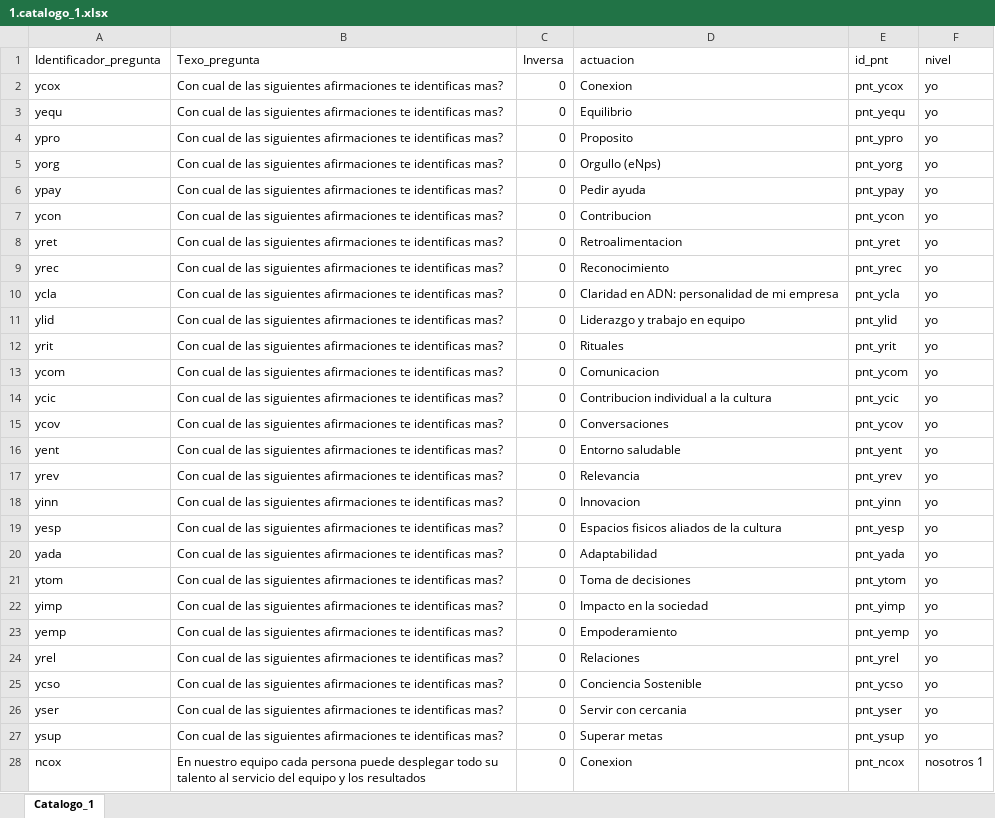
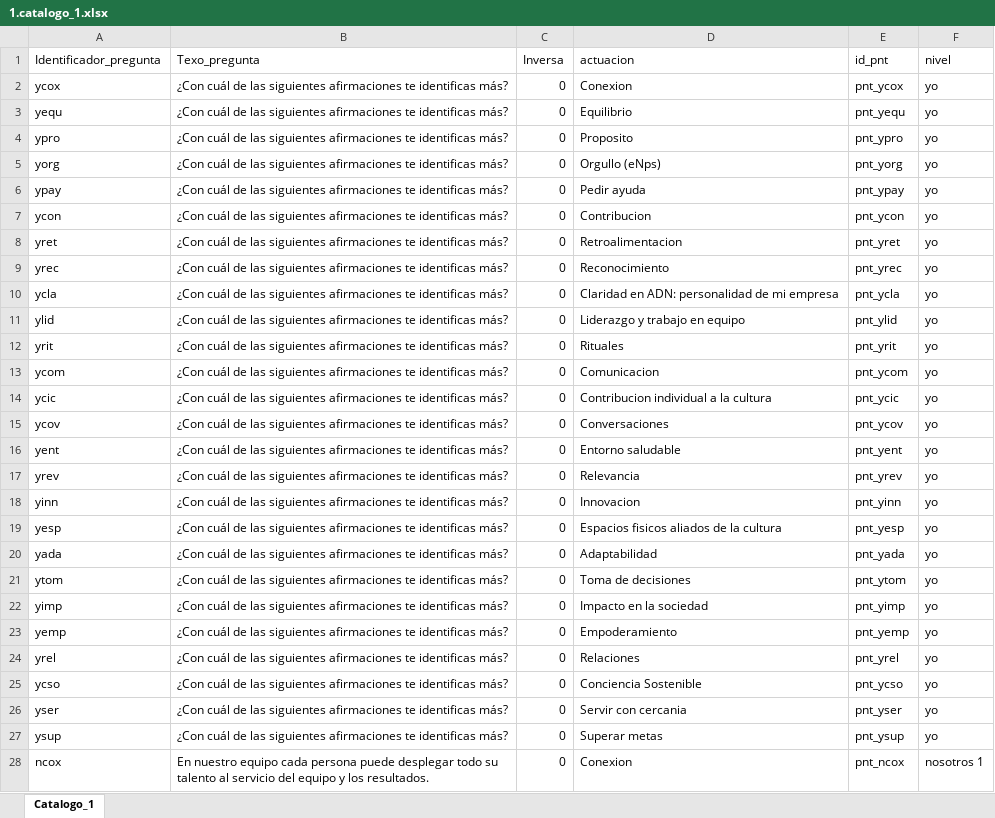
Before and after one commit to CarameloEscaso/caramelo, an Excel workbook: catalogos/1.catalogo_1.xlsx, sheet Catalogo_1, drawn as a sheet; only a part is shown; values as stored, in another font and other column widths than the file's, no cell formats; the diff covers the shown part only; the diff names each change by its address in the sheet, - before the commit and + after, or states it on an @@ line.

```diff
--- a/catalogos/1.catalogo_1.xlsx (sheet Catalogo_1)
+++ b/catalogos/1.catalogo_1.xlsx (sheet Catalogo_1)
-B2:B27 (Texo_pregunta): Con cual de las siguientes afirmaciones te identificas mas?
+B2:B27 (Texo_pregunta): ¿Con cuál de las siguientes afirmaciones te identificas más?
-B28 (Texo_pregunta): …y los resultados
+B28 (Texo_pregunta): …y los resultados.
```
Also changed, not shown: 112 edited cells elsewhere in this sheet, cell formats, catalogos/2.catalogo_2.xlsx.
